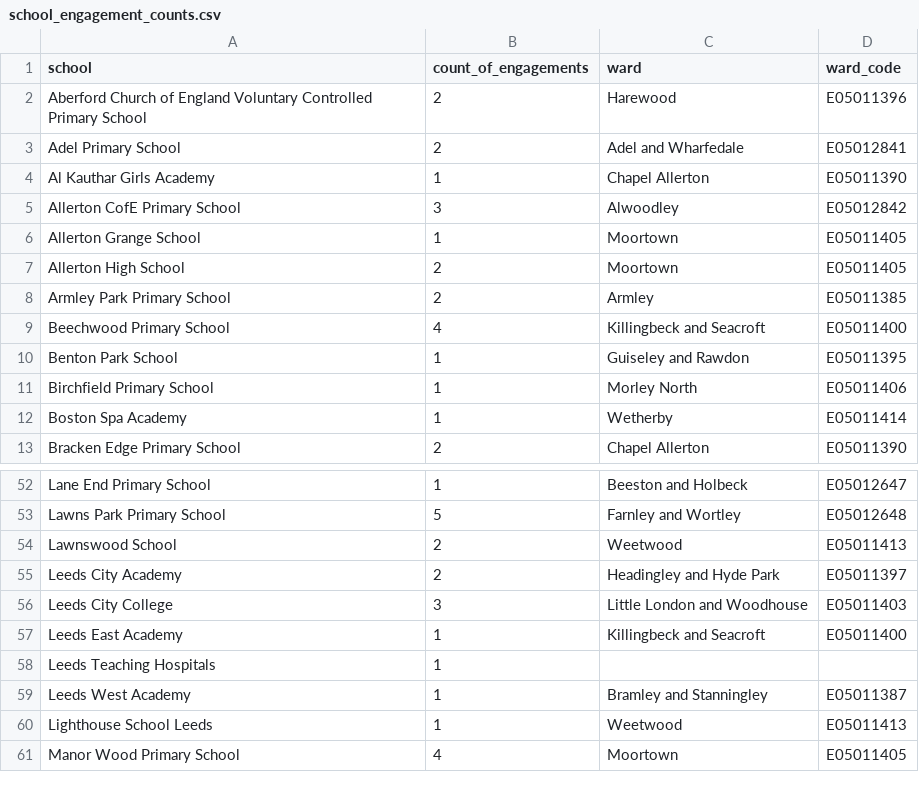
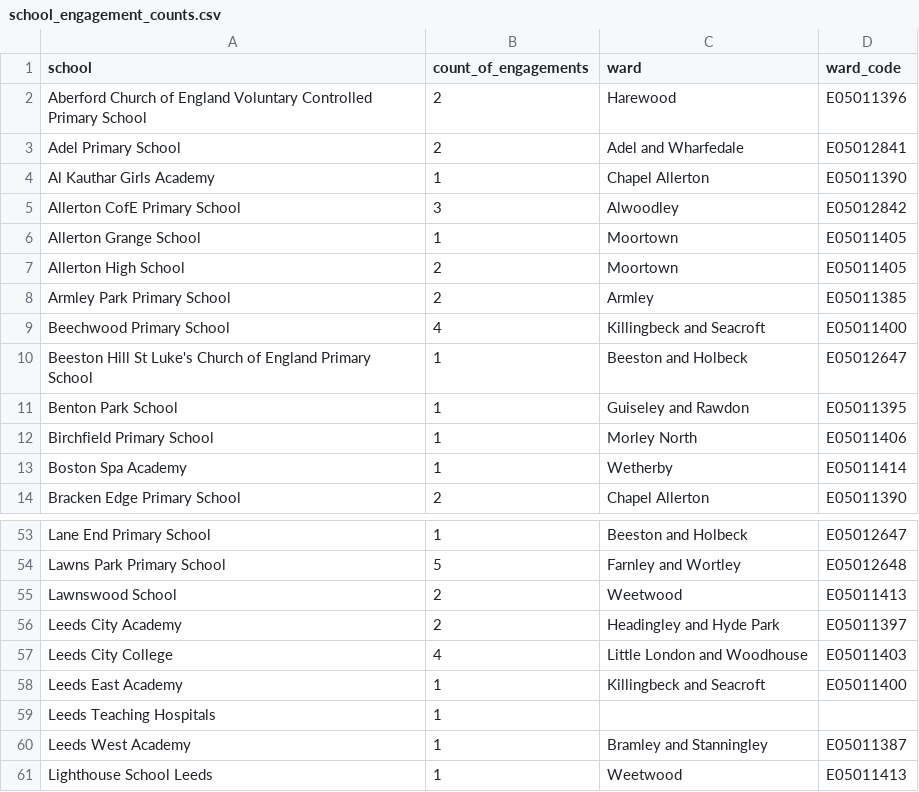
Before and after one commit to open-innovations/leeds-2023, a CSV file: docs/metrics/schools/_data/school_engagement_counts.csv, drawn as a sheet; only a part is shown, gaps mark what is left out; the shorter side is filled out with more unchanged rows.

```diff
--- a/docs/metrics/schools/_data/school_engagement_counts.csv
+++ b/docs/metrics/schools/_data/school_engagement_counts.csv
@@ -9,2 +9,3 @@ Armley Park Primary School,2,Armley,E05011385
 Beechwood Primary School,4,Killingbeck and Seacroft,E05011400
+Beeston Hill St Luke's Church of England Primary School,1,Beeston and Holbeck,E05012647
 Benton Park School,1,Guiseley and Rawdon,E05011395
@@ -55,3 +56,3 @@ Lawnswood School,2,Weetwood,E05011413
 Leeds City Academy,2,Headingley and Hyde Park,E05011397
-Leeds City College,3,Little London and Woodhouse,E05011403
+Leeds City College,4,Little London and Woodhouse,E05011403
 Leeds East Academy,1,Killingbeck and Seacroft,E05011400
```
Also changed, not shown: data/metrics/events/master/all.csv, data/metrics/events/partner-events/events.csv, 35 other files.
